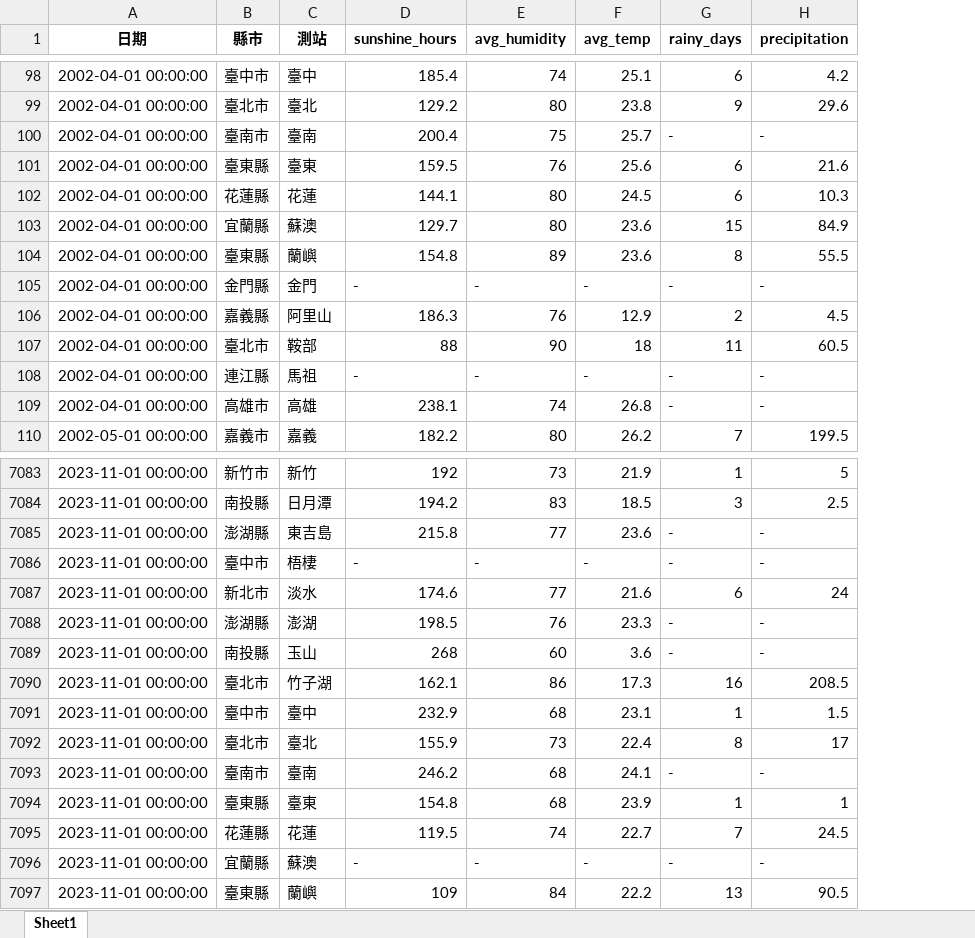
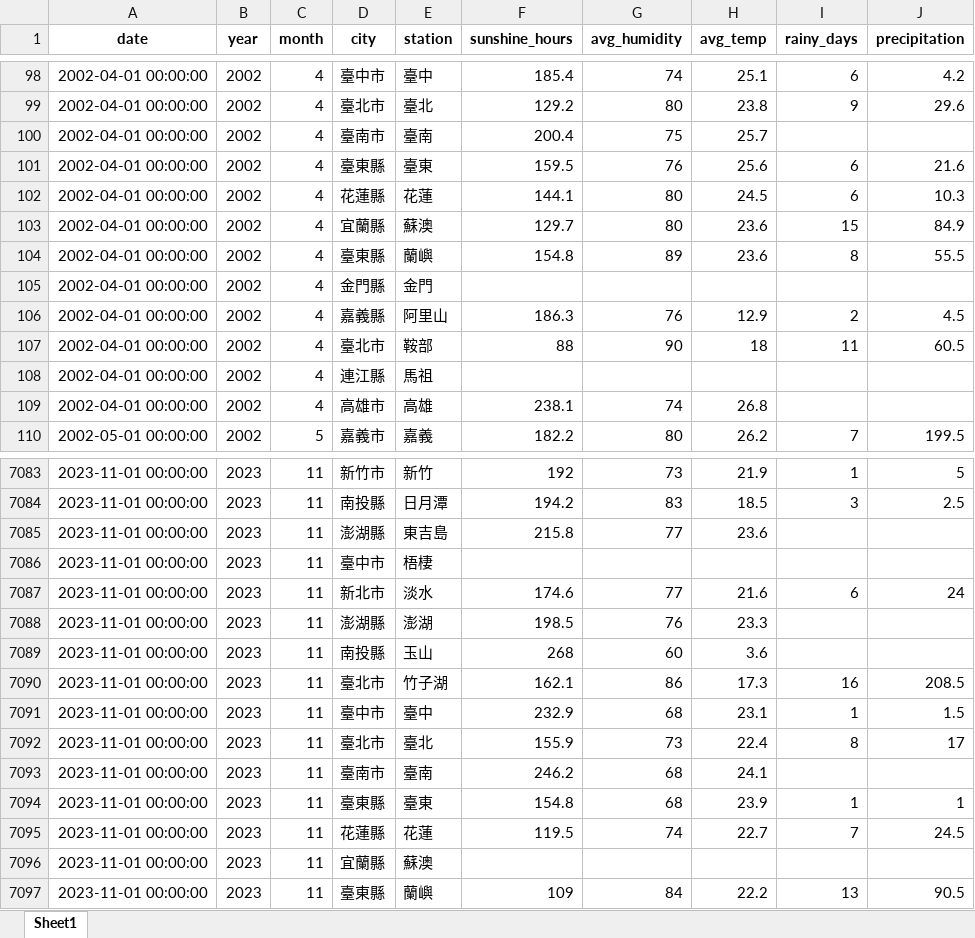
Before and after one commit to ShibaInu912/fa-25-econ-5166-group-4, an Excel workbook: data/processed/氣象資料_long_2025-09-28.xlsx, sheet Sheet1, drawn as a sheet; only a part is shown, gaps mark what is left out; values as stored, in another font and other column widths than the file's, no borders; addresses are those after the commit; the diff covers the shown part only; the diff names each change by its address in the sheet, - before the commit and + after, or states it on an @@ line.

```diff
--- a/data/processed/氣象資料_long_2025-09-28.xlsx (sheet Sheet1)
+++ b/data/processed/氣象資料_long_2025-09-28.xlsx (sheet Sheet1)
+column B (year), rows 98-110: all 2002; rows 7083-7097: all 2023
+column C (month), rows 98-110: 4 | 4 | 4 | 4 | 4 | 4 | 4 | 4 | 4 | 4 | 4 | 4 | 5; rows 7083-7097: all 11
-A1: 日期
+A1: date
-D1: 縣市
+D1: city
-E1: 測站
+E1: station
-I100 (rainy_days): -
+I100 (rainy_days): (empty)
-J100 (precipitation): -
+J100 (precipitation): (empty)
-F105 (sunshine_hours): -
+F105 (sunshine_hours): (empty)
-G105 (avg_humidity): -
+G105 (avg_humidity): (empty)
-H105 (avg_temp): -
+H105 (avg_temp): (empty)
-I105 (rainy_days): -
+I105 (rainy_days): (empty)
-J105 (precipitation): -
+J105 (precipitation): (empty)
-F108 (sunshine_hours): -
+F108 (sunshine_hours): (empty)
-G108 (avg_humidity): -
+G108 (avg_humidity): (empty)
-H108 (avg_temp): -
+H108 (avg_temp): (empty)
-I108:I109 (rainy_days): -
+I108:I109 (rainy_days): (empty)
-J108:J109 (precipitation): -
+J108:J109 (precipitation): (empty)
-I7085:I7086 (rainy_days): -
+I7085:I7086 (rainy_days): (empty)
-J7085:J7086 (precipitation): -
+J7085:J7086 (precipitation): (empty)
-F7086 (sunshine_hours): -
+F7086 (sunshine_hours): (empty)
-G7086 (avg_humidity): -
+G7086 (avg_humidity): (empty)
-H7086 (avg_temp): -
+H7086 (avg_temp): (empty)
-I7088:I7089 (rainy_days): -
+I7088:I7089 (rainy_days): (empty)
-J7088:J7089 (precipitation): -
+J7088:J7089 (precipitation): (empty)
-I7093 (rainy_days): -
+I7093 (rainy_days): (empty)
-J7093 (precipitation): -
+J7093 (precipitation): (empty)
-F7096 (sunshine_hours): -
+F7096 (sunshine_hours): (empty)
-G7096 (avg_humidity): -
+G7096 (avg_humidity): (empty)
-H7096 (avg_temp): -
+H7096 (avg_temp): (empty)
-I7096 (rainy_days): -
+I7096 (rainy_days): (empty)
-J7096 (precipitation): -
+J7096 (precipitation): (empty)
```
Also changed, not shown: 738 edited cells elsewhere in this sheet, 2 other files.
